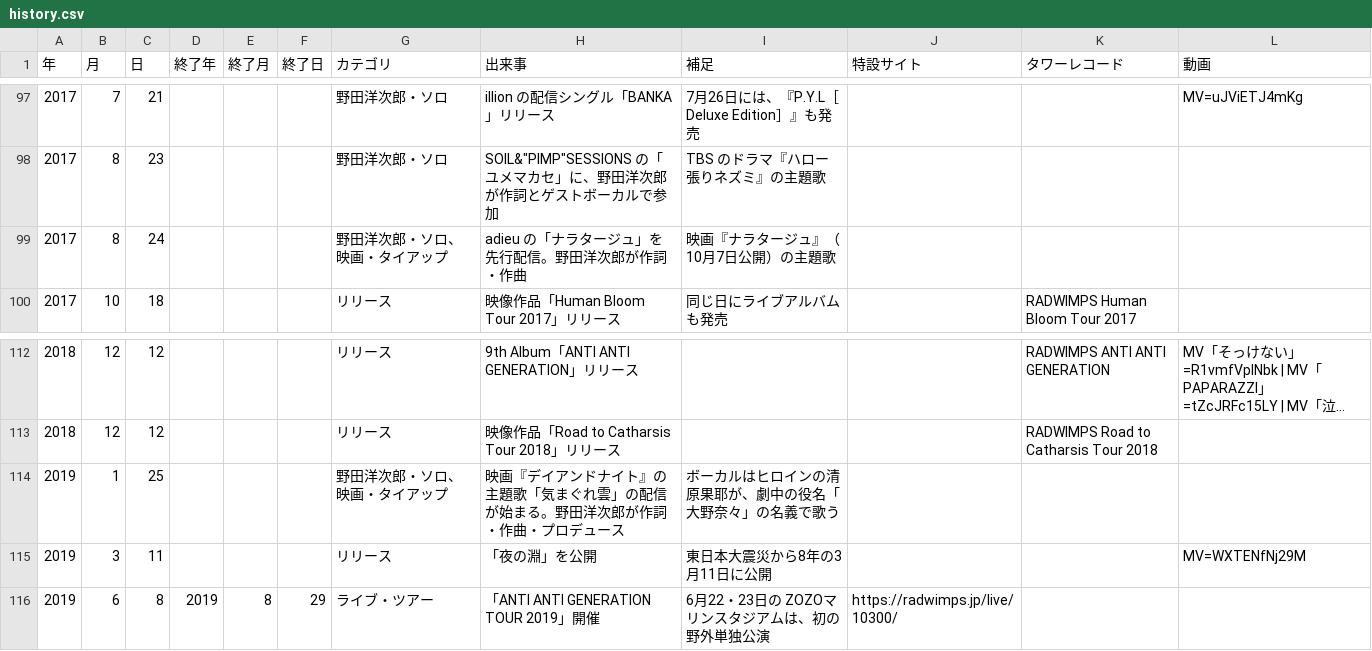
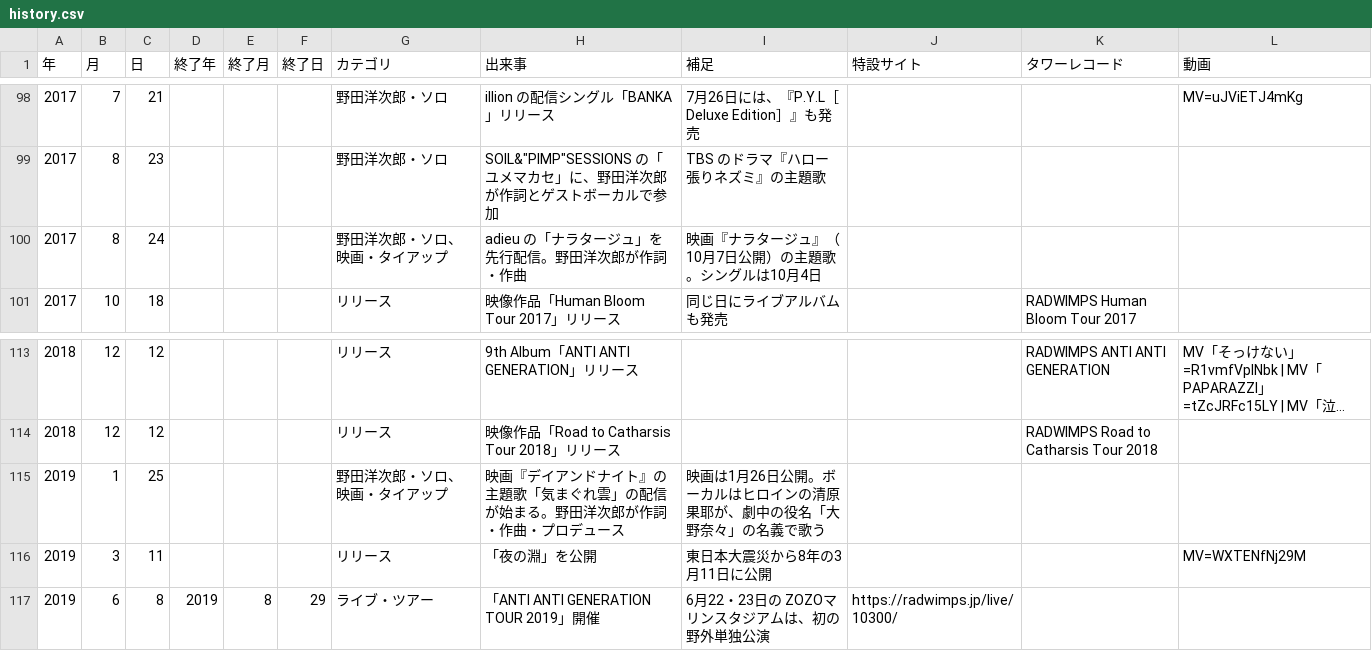
Before and after one commit to radwimps-archive/radwimps-interview-index, a CSV file: data/history.csv, drawn as a sheet; only a part is shown, gaps mark what is left out; long unchanged cells end in …; the diff covers the shown part only.

```diff
--- a/data/history.csv
+++ b/data/history.csv
@@ -98,3 +99,3 @@
 2017,8,23,,,,野田洋次郎・ソロ,"SOIL&""PIMP""SESSIONS の「ユメマカセ」に、野田洋次郎が作詞とゲストボーカルで参加",TBS のドラマ『ハロー張りネズミ』の主題歌,,,
-2017,8,24,,,,野田洋次郎・ソロ、映画・タイアップ,adieu の「ナラタージュ」を先行配信。野田洋次郎が作詞・作曲,映画『ナラタージュ』（10月7日公開）の主題歌,,,
+2017,8,24,,,,野田洋次郎・ソロ、映画・タイアップ,adieu の「ナラタージュ」を先行配信。野田洋次郎が作詞・作曲,映画『ナラタージュ』（10月7日公開）の主題歌。シングルは10月4日,,,
 2017,10,18,,,,リリース,映像作品「Human Bloom Tour 2017」リリース,同じ日にライブアルバムも発売,,RADWIMPS Human Bloom Tour 2017,
@@ -113,3 +114,3 @@
 2018,12,12,,,,リリース,映像作品「Road to Catharsis Tour 2018」リリース,,,RADWIMPS Road to Catharsis Tour 2018,
-2019,1,25,,,,野田洋次郎・ソロ、映画・タイアップ,映画『デイアンドナイト』の主題歌「気まぐれ雲」の配信が始まる。野田洋次郎が作詞・作曲・プロデュース,ボーカルはヒロインの清原果耶が、劇中の役名「大野奈々」の名義で歌う,,,
+2019,1,25,,,,野田洋次郎・ソロ、映画・タイアップ,映画『デイアンドナイト』の主題歌「気まぐれ雲」の配信が始まる。野田洋次郎が作詞・作曲・プロデュース,映画は1月26日公開。ボーカルはヒロインの清原果耶が、劇中の役名「大野奈々」の名義で歌う,,,
 2019,3,11,,,,リリース,「夜の淵」を公開,東日本大震災から8年の3月11日に公開,,,MV=WXTENfNj29M
```
Also changed, not shown: 2 added rows, 1 removed row and 3 edited cells elsewhere in this file.
